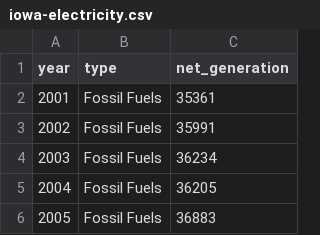
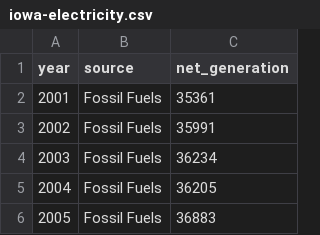
Before and after one commit to vega/vega-datasets, a CSV file: data/iowa-electricity.csv, drawn as a sheet; only a part is shown.

Commit message:
Source

```diff
--- a/data/iowa-electricity.csv
+++ b/data/iowa-electricity.csv
@@ -1,2 +1,2 @@
-year,type,net_generation
+year,source,net_generation
 2001,Fossil Fuels,35361
```
